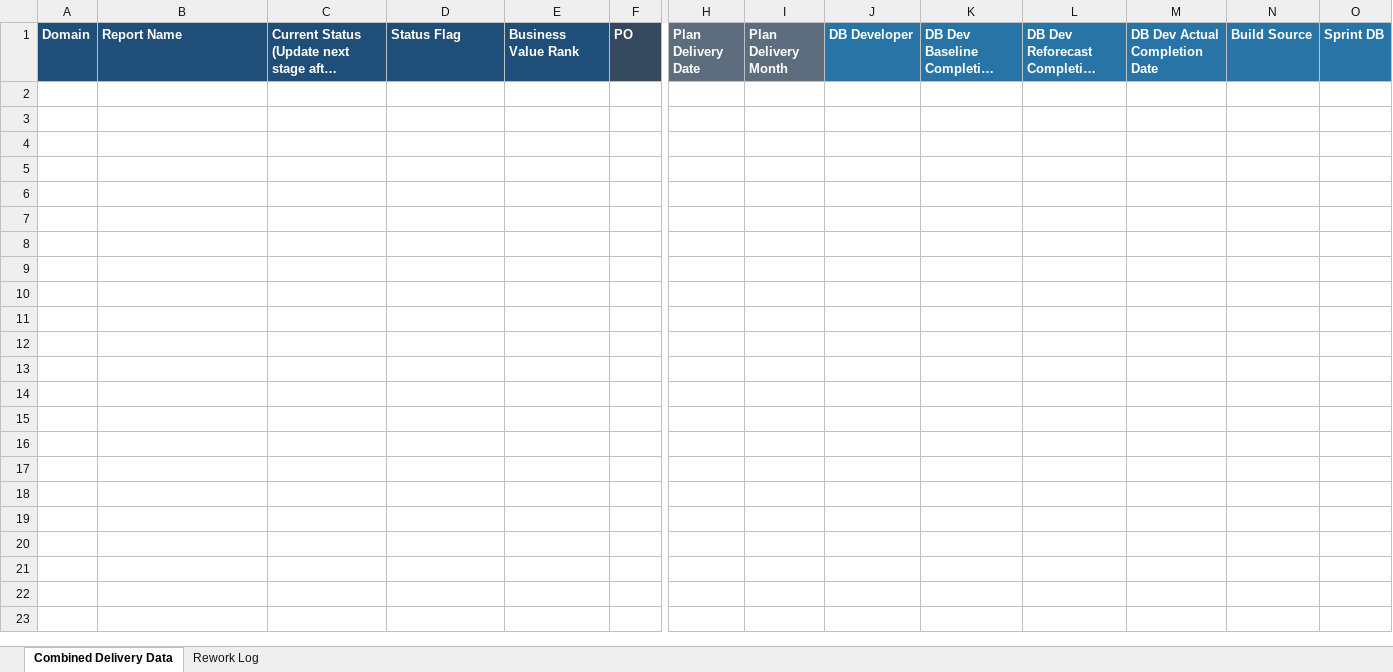
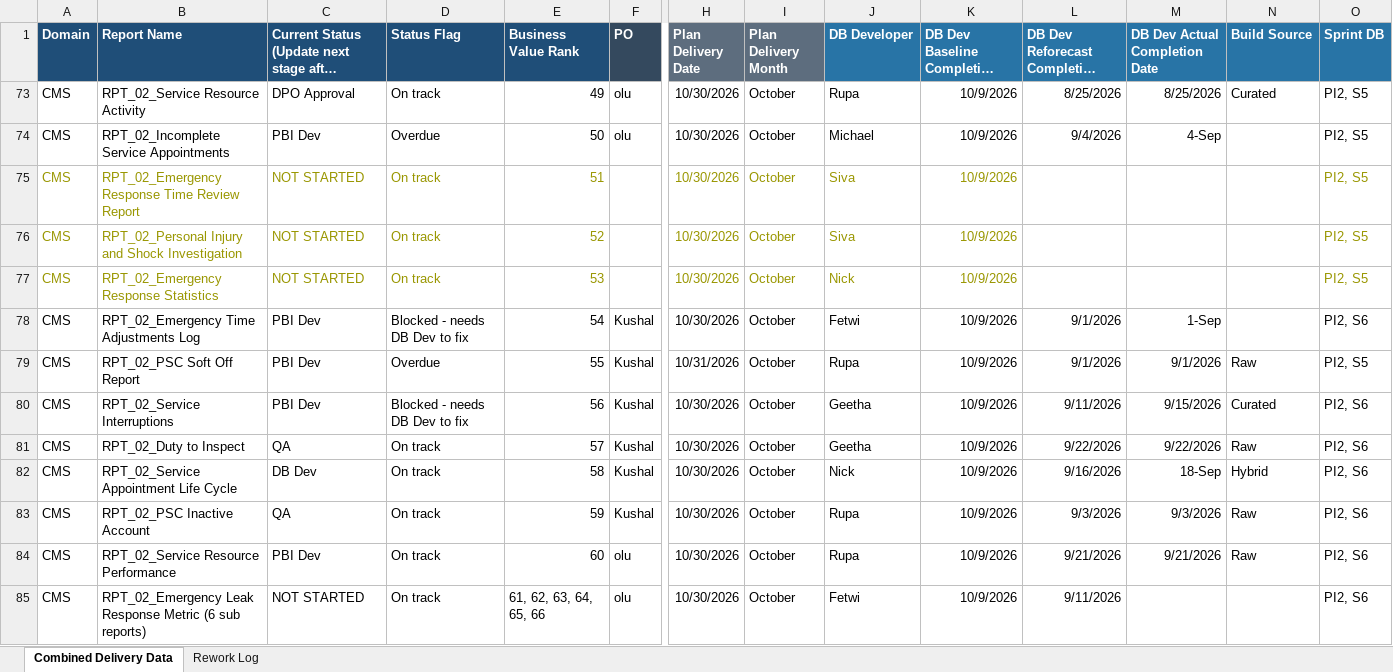
Before and after one commit to bezagetaneh01-lgtm/beza, an Excel workbook: docs/data/GDM_Tracker_latest.xlsx, sheet Combined Delivery Data, drawn as a sheet; only a part is shown, gaps mark what is left out; long unchanged cells end in …; values as stored, in another font and other column widths than the file's, no borders; conditional formats and table styles not drawn; rows hold the shown columns only; the diff names each change by its address in the sheet, - before the commit and + after, or states it on an @@ line.

Commit message:
Auto-sync tracker from SharePoint (2026-10-07 17:26)

```diff
--- a/docs/data/GDM_Tracker_latest.xlsx (sheet Combined Delivery Data)
+++ b/docs/data/GDM_Tracker_latest.xlsx (sheet Combined Delivery Data)
@@ row 73 unhidden: CMS | RPT_02_Service Resource Activity | DPO Approval | On track | 49 | olu | 10/30/2026 | October | Rupa | 10/9/2026 | 8/25/2026 | 8/25/2026 | Curated | PI2, S5 @@
@@ row 74 unhidden: CMS | RPT_02_Incomplete Service Appointments | PBI Dev | Overdue | 50 | olu | 10/30/2026 | October | Michael | 10/9/2026 | 9/4/2026 | 4-Sep |  | PI2, S5 @@
@@ row 75 unhidden: CMS | RPT_02_Emergency Response Time Review Report | NOT STARTED | On track | 51 |  | 10/30/2026 | October | Siva | 10/9/2026 |  |  |  | PI2, S5 @@
@@ row 76 unhidden: CMS | RPT_02_Personal Injury and Shock Investigation | NOT STARTED | On track | 52 |  | 10/30/2026 | October | Siva | 10/9/2026 |  |  |  | PI2, S5 @@
@@ row 77 unhidden: CMS | RPT_02_Emergency Response Statistics | NOT STARTED | On track | 53 |  | 10/30/2026 | October | Nick | 10/9/2026 |  |  |  | PI2, S5 @@
@@ row 78 unhidden: CMS | RPT_02_Emergency Time Adjustments Log | PBI Dev | Blocked - needs DB Dev to fix | 54 | Kushal | 10/30/2026 | October | Fetwi | 10/9/2026 | 9/1/2026 | 1-Sep |  | PI2, S6 @@
@@ row 79 unhidden: CMS | RPT_02_PSC Soft Off Report | PBI Dev | Overdue | 55 | Kushal | 10/31/2026 | October | Rupa | 10/9/2026 | 9/1/2026 | 9/1/2026 | Raw | PI2, S5 @@
@@ row 80 unhidden: CMS | RPT_02_Service Interruptions | PBI Dev | Blocked - needs DB Dev to fix | 56 | Kushal | 10/30/2026 | October | Geetha | 10/9/2026 | 9/11/2026 | 9/15/2026 | Curated | PI2, S6 @@
@@ row 81 unhidden: CMS | RPT_02_Duty to Inspect | QA | On track | 57 | Kushal | 10/30/2026 | October | Geetha | 10/9/2026 | 9/22/2026 | 9/22/2026 | Raw | PI2, S6 @@
@@ row 82 unhidden: CMS | RPT_02_Service Appointment Life Cycle | DB Dev | On track | 58 | Kushal | 10/30/2026 | October | Nick | 10/9/2026 | 9/16/2026 | 18-Sep | Hybrid | PI2, S6 @@
@@ row 83 unhidden: CMS | RPT_02_PSC Inactive Account | QA | On track | 59 | Kushal | 10/30/2026 | October | Rupa | 10/9/2026 | 9/3/2026 | 9/3/2026 | Raw | PI2, S6 @@
@@ row 84 unhidden: CMS | RPT_02_Service Resource Performance | PBI Dev | On track | 60 | olu | 10/30/2026 | October | Rupa | 10/9/2026 | 9/21/2026 | 9/21/2026 | Raw | PI2, S6 @@
@@ row 85 unhidden: CMS | RPT_02_Emergency Leak Response Metric (6 sub reports) | NOT STARTED | On track | 61, 62, 63, 64, 65, 66 | olu | 10/30/2026 | October | Fetwi | 10/9/2026 | 9/11/2026 |  |  | PI2, S6 @@
```
Also changed, not shown: public/data/GDM_Tracker_latest.xlsx.
